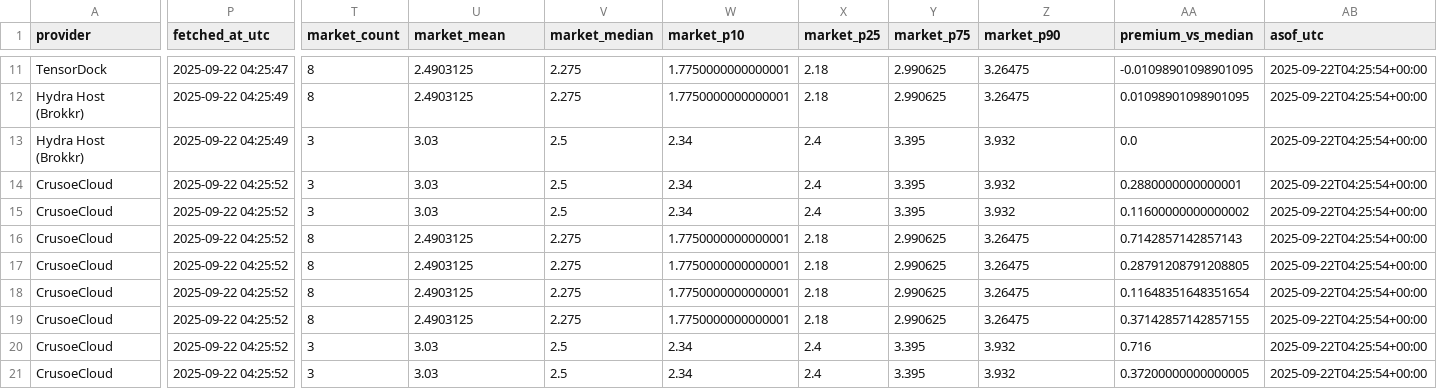
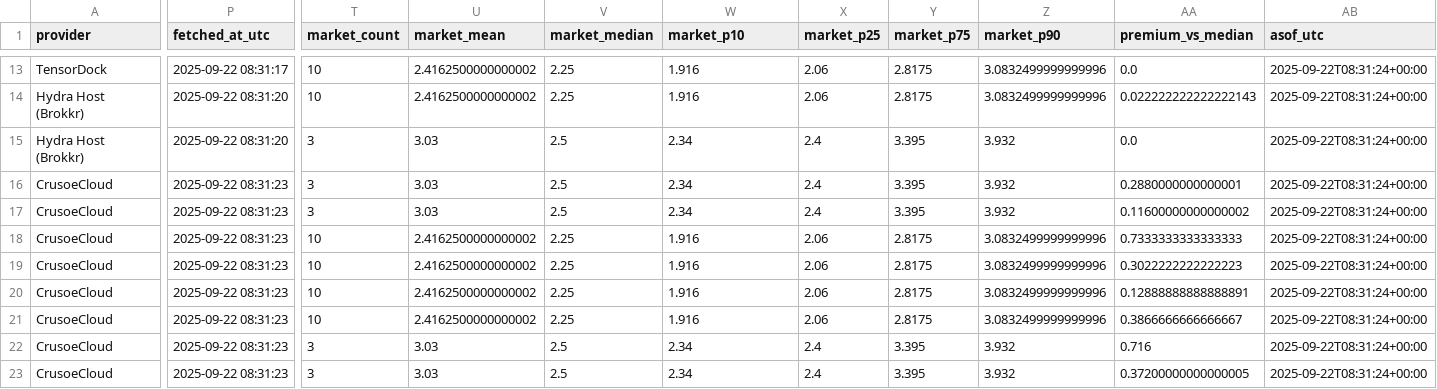
Before and after one commit to forwardcompute/ComputePricing, a CSV file: docs/data/derived/provider_scores_latest.csv, drawn as a sheet; only a part is shown, gaps mark what is left out; addresses are those after the commit; the diff covers the shown part only; the diff names each change by its address in the sheet, - before the commit and + after, or states it on an @@ line.

```diff
--- a/docs/data/derived/provider_scores_latest.csv
+++ b/docs/data/derived/provider_scores_latest.csv
-P13 (fetched_at_utc): 2025-09-22 04:25:47
+P13 (fetched_at_utc): 2025-09-22 08:31:17
-T13:T14 (market_count): 8
+T13:T14 (market_count): 10
-U13:U14 (market_mean): 2.4903125
+U13:U14 (market_mean): 2.4162500000000002
-V13:V14 (market_median): 2.275
+V13:V14 (market_median): 2.25
-W13:W14 (market_p10): 1.7750000000000001
+W13:W14 (market_p10): 1.916
-X13:X14 (market_p25): 2.18
+X13:X14 (market_p25): 2.06
-Y13:Y14 (market_p75): 2.990625
+Y13:Y14 (market_p75): 2.8175
-Z13:Z14 (market_p90): 3.26475
+Z13:Z14 (market_p90): 3.0832499999999996
-AA13 (premium_vs_median): -0.01098901098901095
+AA13 (premium_vs_median): 0.0
-AB13:AB23 (asof_utc): 2025-09-22T04:25:54+00:00
+AB13:AB23 (asof_utc): 2025-09-22T08:31:24+00:00
-P14:P15 (fetched_at_utc): 2025-09-22 04:25:49
+P14:P15 (fetched_at_utc): 2025-09-22 08:31:20
-AA14 (premium_vs_median): 0.01098901098901095
+AA14 (premium_vs_median): 0.022222222222222143
-P16:P23 (fetched_at_utc): 2025-09-22 04:25:52
+P16:P23 (fetched_at_utc): 2025-09-22 08:31:23
-T18:T21 (market_count): 8
+T18:T21 (market_count): 10
-U18:U21 (market_mean): 2.4903125
+U18:U21 (market_mean): 2.4162500000000002
-V18:V21 (market_median): 2.275
+V18:V21 (market_median): 2.25
-W18:W21 (market_p10): 1.7750000000000001
+W18:W21 (market_p10): 1.916
-X18:X21 (market_p25): 2.18
+X18:X21 (market_p25): 2.06
-Y18:Y21 (market_p75): 2.990625
+Y18:Y21 (market_p75): 2.8175
-Z18:Z21 (market_p90): 3.26475
+Z18:Z21 (market_p90): 3.0832499999999996
-AA18 (premium_vs_median): 0.7142857142857143
+AA18 (premium_vs_median): 0.7333333333333333
-AA19 (premium_vs_median): 0.28791208791208805
+AA19 (premium_vs_median): 0.3022222222222223
-AA20 (premium_vs_median): 0.11648351648351654
+AA20 (premium_vs_median): 0.12888888888888891
-AA21 (premium_vs_median): 0.37142857142857155
+AA21 (premium_vs_median): 0.3866666666666667
```
Also changed, not shown: 2 added rows and 84 edited cells elsewhere in this file, docs/data/history/brokkr_history.csv, docs/data/history/crusoecloud_history.csv, 26 other files.
